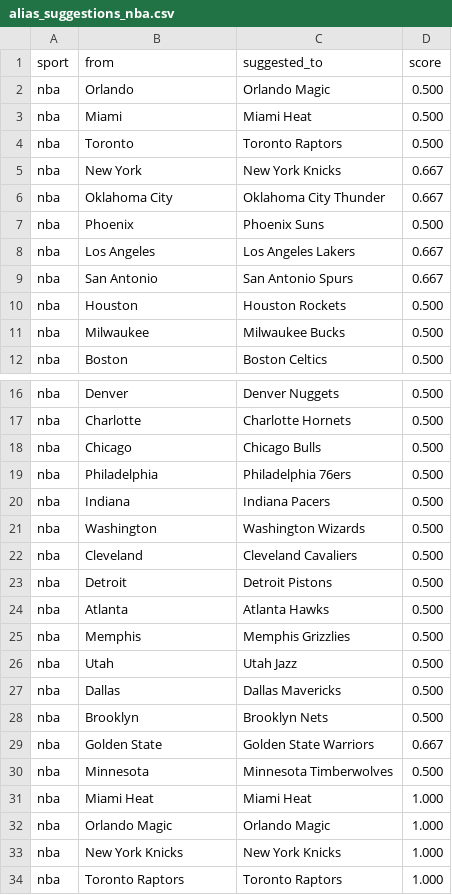
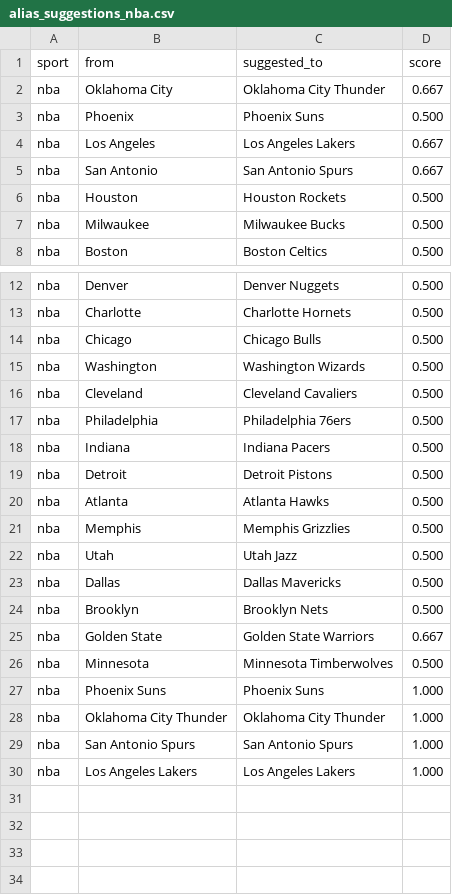
Before and after one commit to cterpening/What_Channel_Is_The_Game, a CSV file: alias_suggestions_nba.csv, drawn as a sheet; only a part is shown, gaps mark what is left out.

```diff
--- a/alias_suggestions_nba.csv
+++ b/alias_suggestions_nba.csv
@@ -1,6 +1,2 @@
 sport,from,suggested_to,score
-nba,Orlando,Orlando Magic,0.500
-nba,Miami,Miami Heat,0.500
-nba,Toronto,Toronto Raptors,0.500
-nba,New York,New York Knicks,0.667
 nba,Oklahoma City,Oklahoma City Thunder,0.667
@@ -18,6 +14,6 @@ nba,Charlotte,Charlotte Hornets,0.500
 nba,Chicago,Chicago Bulls,0.500
+nba,Washington,Washington Wizards,0.500
+nba,Cleveland,Cleveland Cavaliers,0.500
 nba,Philadelphia,Philadelphia 76ers,0.500
 nba,Indiana,Indiana Pacers,0.500
-nba,Washington,Washington Wizards,0.500
-nba,Cleveland,Cleveland Cavaliers,0.500
 nba,Detroit,Detroit Pistons,0.500
@@ -30,5 +26,5 @@ nba,Golden State,Golden State Warriors,0.667
 nba,Minnesota,Minnesota Timberwolves,0.500
-nba,Miami Heat,Miami Heat,1.000
-nba,Orlando Magic,Orlando Magic,1.000
-nba,New York Knicks,New York Knicks,1.000
-nba,Toronto Raptors,Toronto Raptors,1.000
+nba,Phoenix Suns,Phoenix Suns,1.000
+nba,Oklahoma City Thunder,Oklahoma City Thunder,1.000
+nba,San Antonio Spurs,San Antonio Spurs,1.000
+nba,Los Angeles Lakers,Los Angeles Lakers,1.000
```
Also changed, not shown: alias_suggestions_ncaab.csv, alias_suggestions_nfl.csv, 3 other files.
